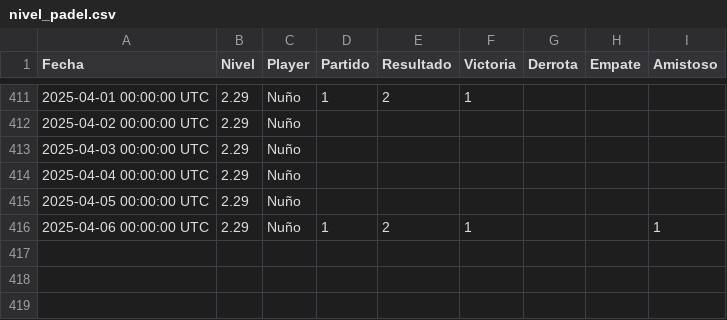
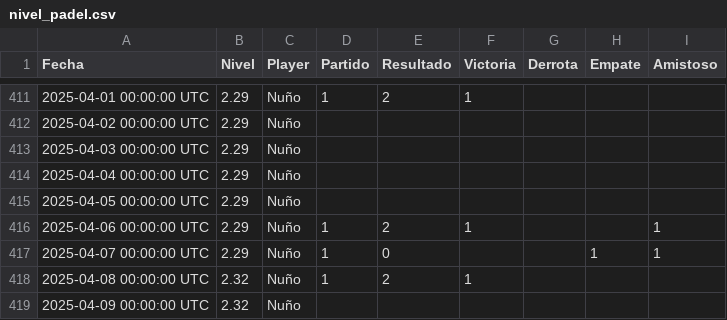
Before and after one commit to Nunyo/files, a CSV file: nivel_padel.csv, drawn as a sheet; only a part is shown, gaps mark what is left out; the diff names each change by its address in the sheet, - before the commit and + after, or states it on an @@ line.

Commit message:
Update nivel_padel.csv

```diff
--- a/nivel_padel.csv
+++ b/nivel_padel.csv
+row 417: 2025-04-07 00:00:00 UTC | 2.29 | Nuño | 1 | 0 |  |  | 1 | 1
+row 418: 2025-04-08 00:00:00 UTC | 2.32 | Nuño | 1 | 2 | 1
+row 419: 2025-04-09 00:00:00 UTC | 2.32 | Nuño
```
